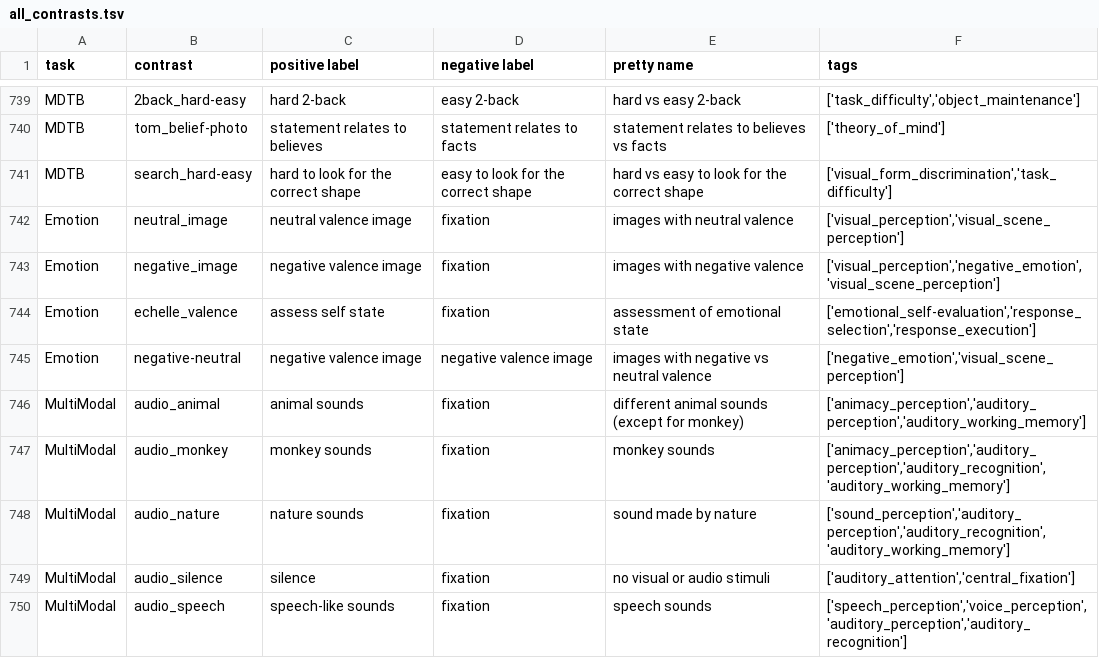
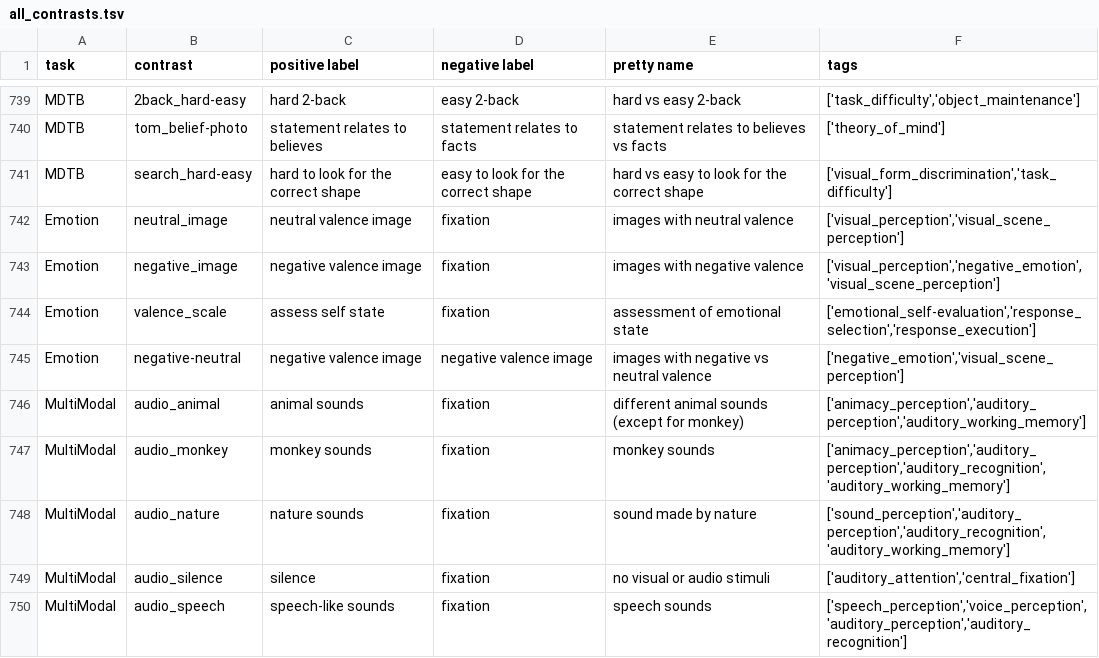
Before and after one commit to individual-brain-charting/public_analysis_code, a TSV file: ibc_data/all_contrasts.tsv, drawn as a sheet; only a part is shown, gaps mark what is left out.

Commit message:
renaming to valence_scale for Emotion task

```diff
--- a/ibc_data/all_contrasts.tsv
+++ b/ibc_data/all_contrasts.tsv
@@ -743,3 +743,3 @@ Emotion	neutral_image	neutral valence image	fixation	images with neutral valence
 Emotion	negative_image	negative valence image	fixation	images with negative valence	['visual_perception','negative_emotion','visual_scene_perception']
-Emotion	echelle_valence	assess self state	fixation	assessment of emotional state	['emotional_self-evaluation','response_selection','response_execution']
+Emotion	valence_scale	assess self state	fixation	assessment of emotional state	['emotional_self-evaluation','response_selection','response_execution']
 Emotion	negative-neutral	negative valence image	negative valence image	images with negative vs neutral valence	['negative_emotion','visual_scene_perception']
```
Also changed, not shown: ibc_data/ibc_conditions.tsv, 1 other file.
